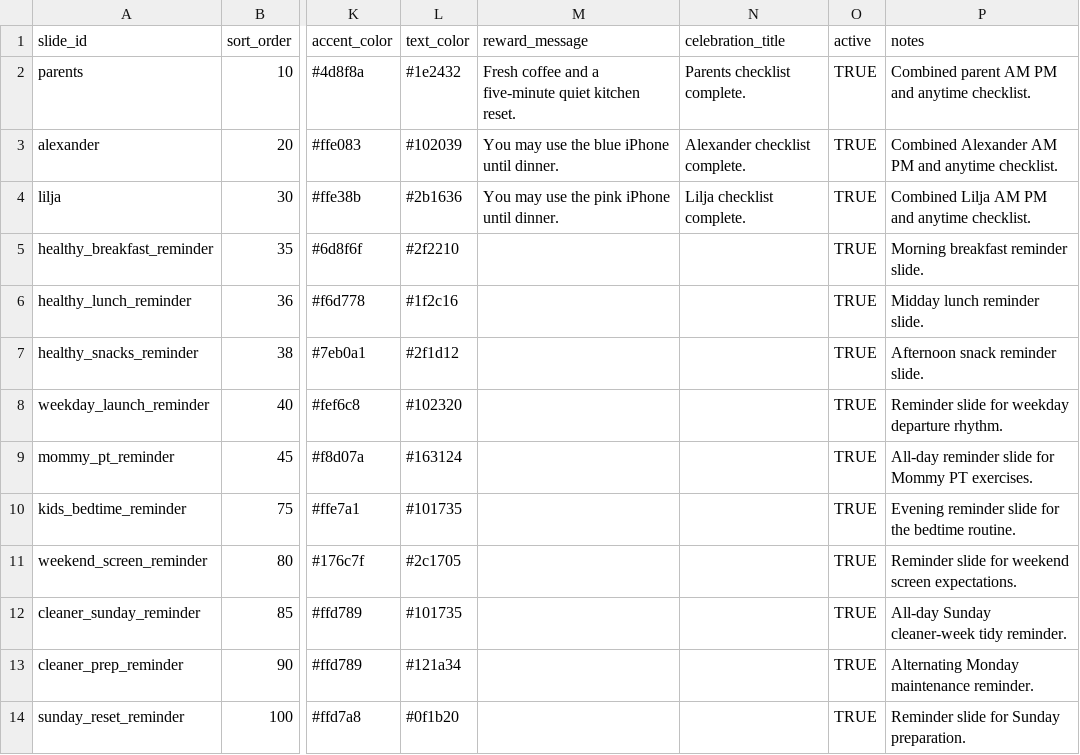
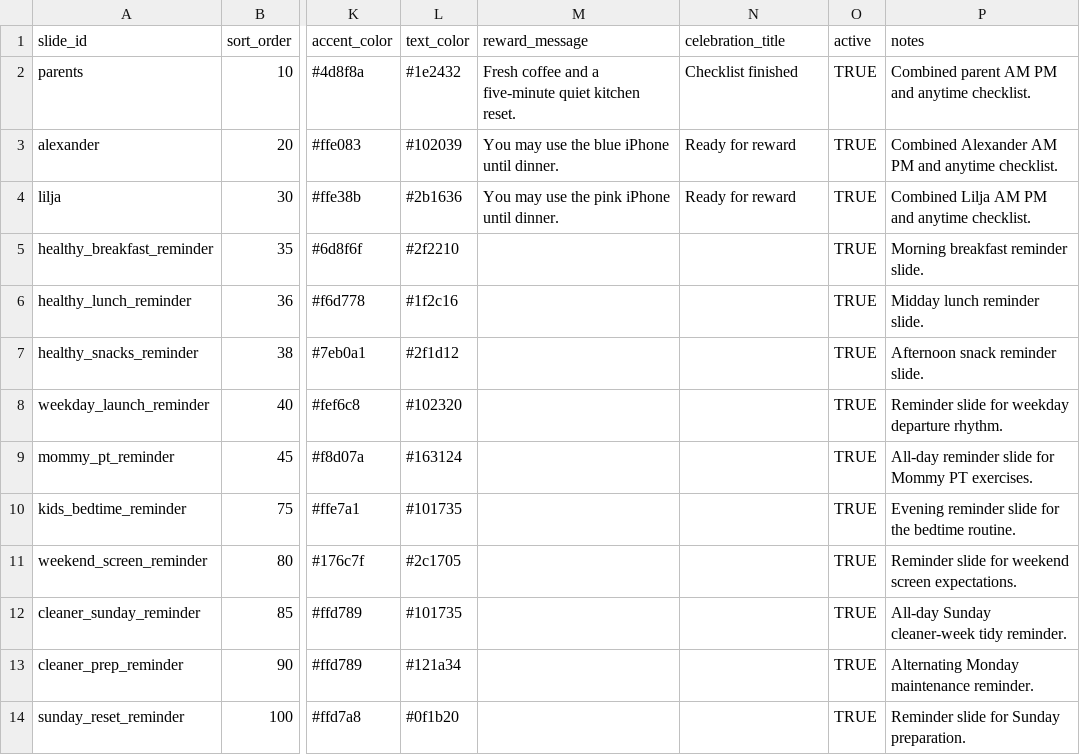
Before and after one commit to kgracekennedy/headsUpDisplay, a CSV file: data/source/slides.csv, drawn as a sheet; only a part is shown, gaps mark what is left out; the diff names each change by its address in the sheet, - before the commit and + after, or states it on an @@ line.

Commit message:
Refine checklist completion displays

```diff
--- a/data/source/slides.csv
+++ b/data/source/slides.csv
-N2 (celebration_title): Parents checklist complete.
+N2 (celebration_title): Checklist finished
-N3 (celebration_title): Alexander checklist complete.
+N3 (celebration_title): Ready for reward
-N4 (celebration_title): Lilja checklist complete.
+N4 (celebration_title): Ready for reward
```
Also changed, not shown: 5 other files.
